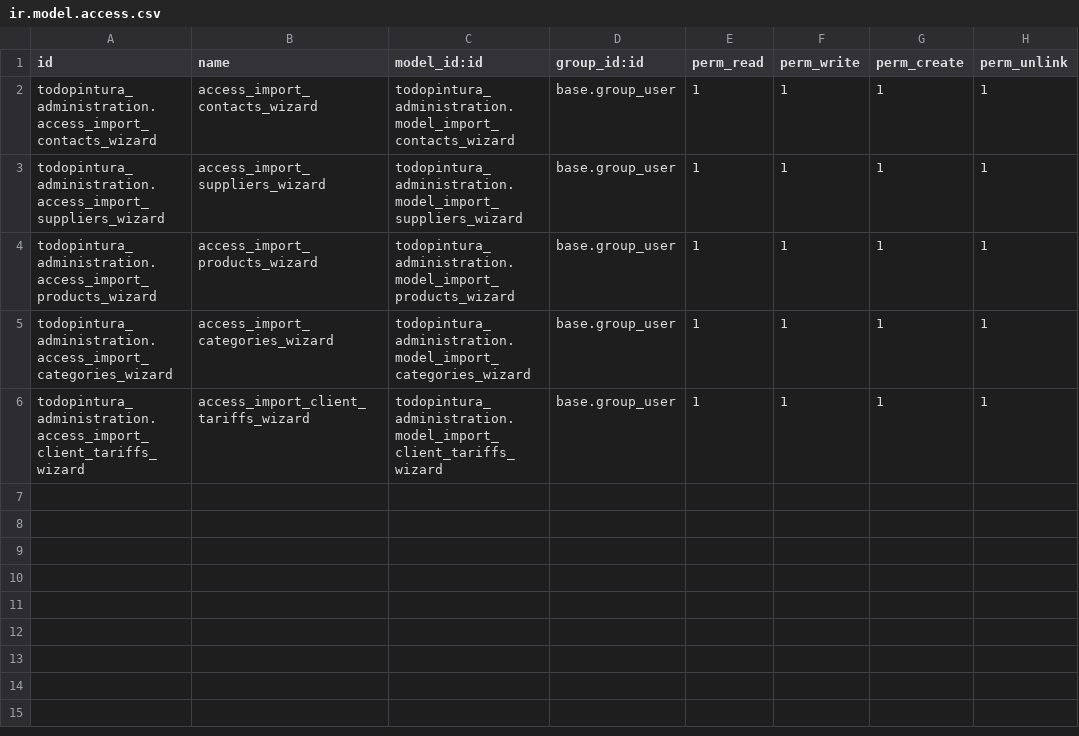
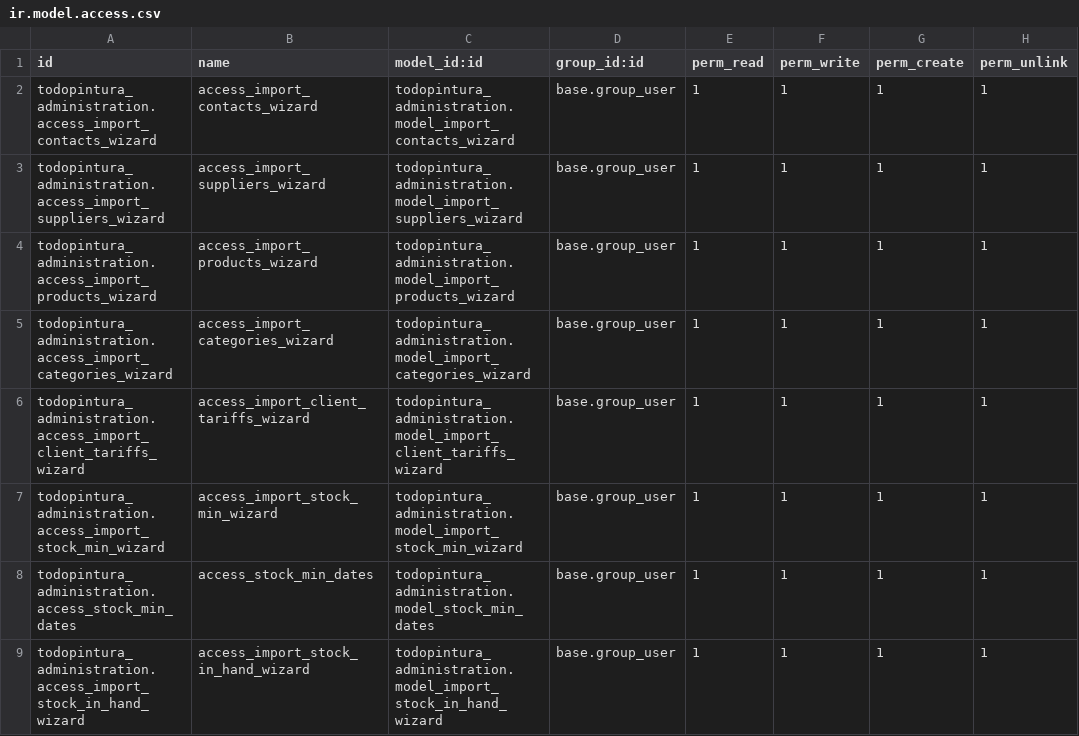
Before and after one commit to xtendoo-corporation/custom-todopinturas, a CSV file: todopintura_administration/security/ir.model.access.csv, drawn as a sheet.

Commit message:
wizards stock qty in hand and stock min

```diff
--- a/todopintura_administration/security/ir.model.access.csv
+++ b/todopintura_administration/security/ir.model.access.csv
@@ -6 +6,4 @@ todopintura_administration.access_import_categories_wizard,access_import_categor
 todopintura_administration.access_import_client_tariffs_wizard,access_import_client_tariffs_wizard,todopintura_administration.model_import_client_tariffs_wizard,base.group_user,1,1,1,1
+todopintura_administration.access_import_stock_min_wizard,access_import_stock_min_wizard,todopintura_administration.model_import_stock_min_wizard,base.group_user,1,1,1,1
+todopintura_administration.access_stock_min_dates,access_stock_min_dates,todopintura_administration.model_stock_min_dates,base.group_user,1,1,1,1
+todopintura_administration.access_import_stock_in_hand_wizard,access_import_stock_in_hand_wizard,todopintura_administration.model_import_stock_in_hand_wizard,base.group_user,1,1,1,1
```
Also changed, not shown: 18 other files.
